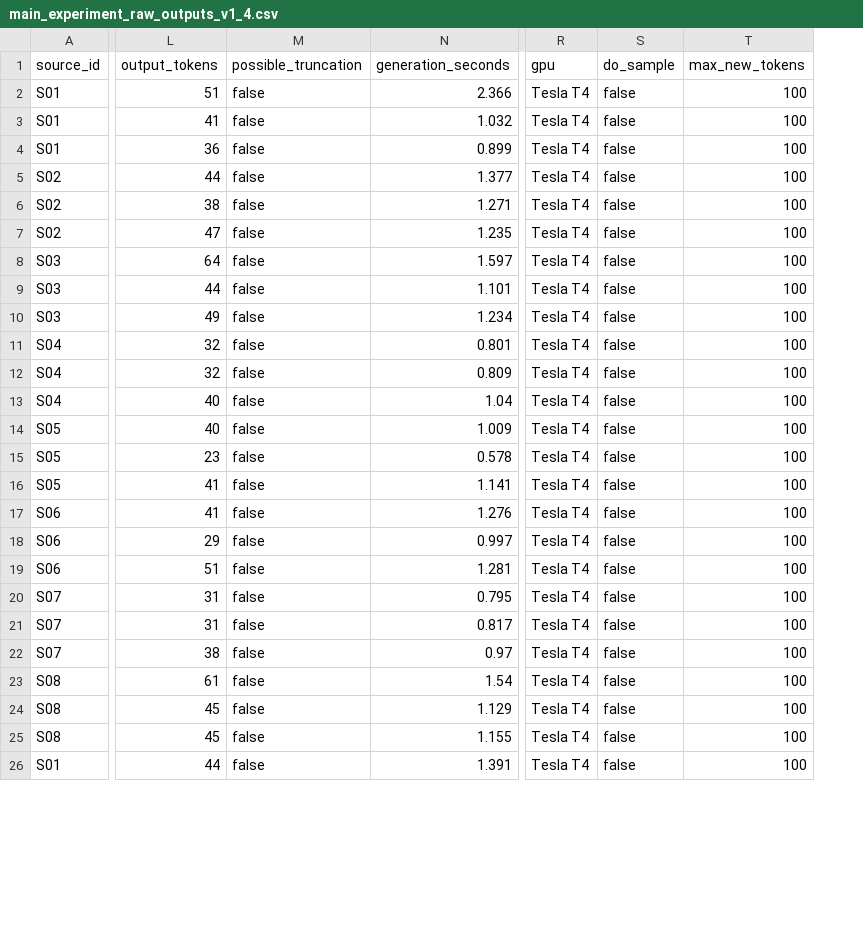
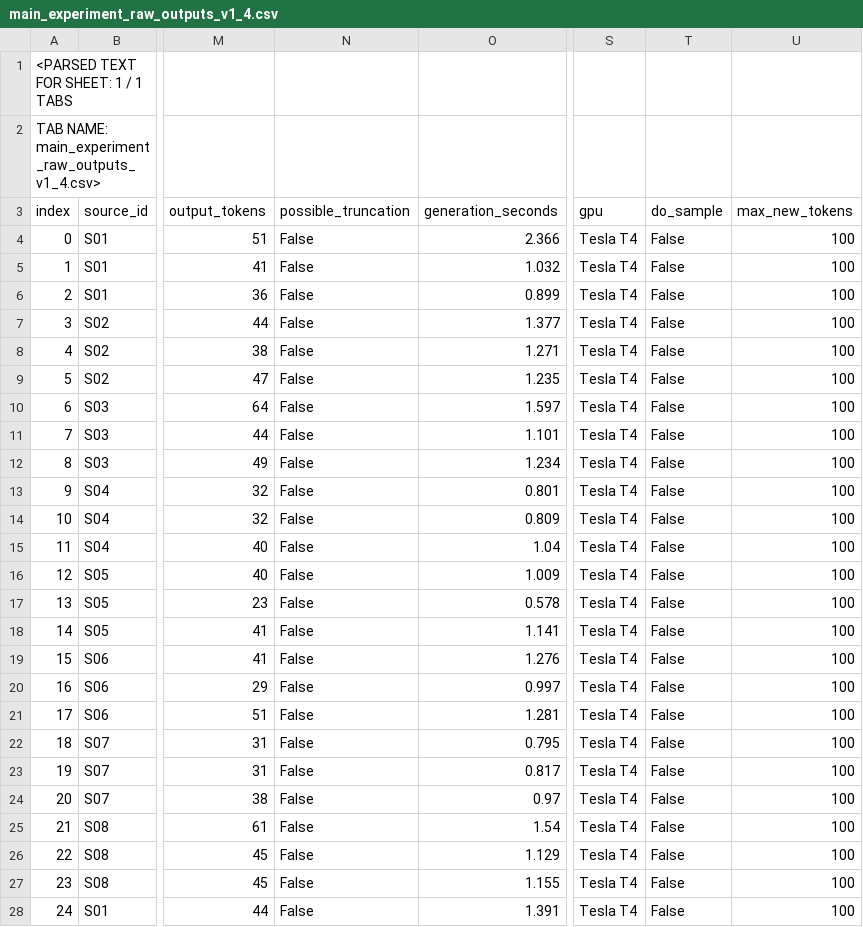
Before and after one commit to akula-advaith/prompt-conclusion-stability-study, a CSV file: results/raw/main_experiment_raw_outputs_v1_4.csv, drawn as a sheet; only a part is shown, gaps mark what is left out; addresses are those after the commit; rows hold the shown columns only; the diff covers the shown part only; the diff names each change by its address in the sheet, - before the commit and + after, or states it on an @@ line.

```diff
--- a/results/raw/main_experiment_raw_outputs_v1_4.csv
+++ b/results/raw/main_experiment_raw_outputs_v1_4.csv
+column A (index), rows 4-28: 0 | 1 | 2 | 3 | 4 | 5 | 6 | 7 | 8 | 9 | 10 | 11 | 12 | 13 | 14 | 15 | 16 | 17 | 18 | 19 | 20 | 21 | 22 | 23 | 24
+row 1: <PARSED TEXT FOR SHEET: 1 / 1 TABS
+row 2: TAB NAME: main_experiment_raw_outputs_v1_4.csv>
-N4:N28 (possible_truncation): false
+N4:N28 (possible_truncation): False
-T4:T28 (do_sample): false
+T4:T28 (do_sample): False
```
Also changed, not shown: 46 edited cells elsewhere in this file, 2 other files.
